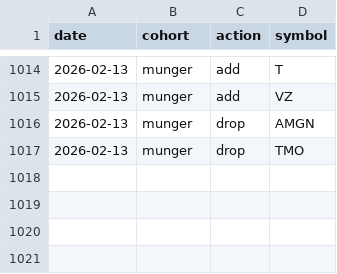
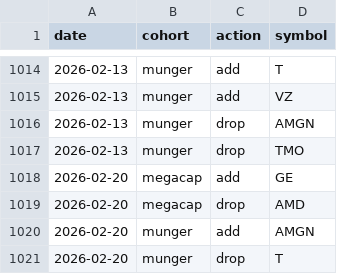
Before and after one commit to zacseidel/momentum9, a CSV file: data/universe/change_log.csv, drawn as a sheet; only a part is shown, gaps mark what is left out.

```diff
--- a/data/universe/change_log.csv
+++ b/data/universe/change_log.csv
@@ -1017 +1017,5 @@ date,cohort,action,symbol
 2026-02-13,munger,drop,TMO
+2026-02-20,megacap,add,GE
+2026-02-20,megacap,drop,AMD
+2026-02-20,munger,add,AMGN
+2026-02-20,munger,drop,T
```
Also changed, not shown: data/option_log.csv, data/trade_log.csv, 9 other files.
